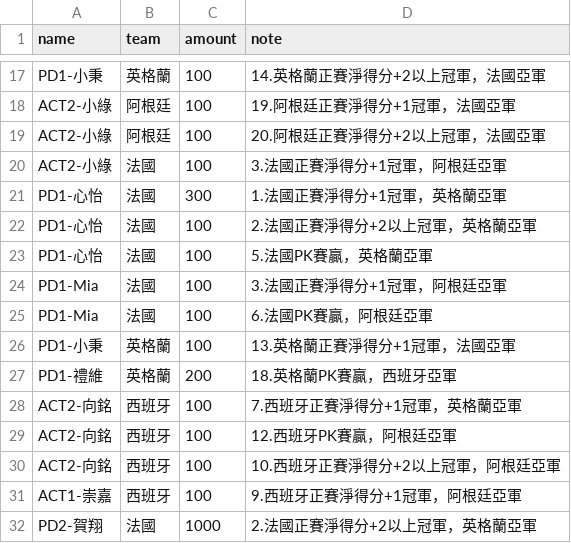
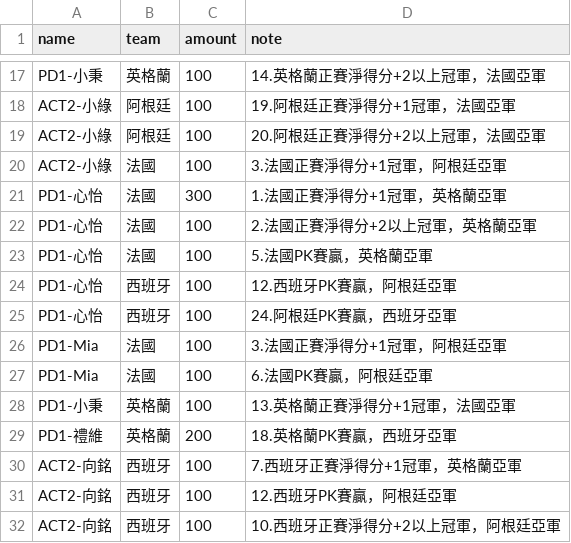
Before and after one commit to xavier-2026/2026-worldcup-final4, a CSV file: data/bets.csv, drawn as a sheet; only a part is shown, gaps mark what is left out; the shorter side is filled out with more unchanged rows.

Commit message:
bets.csv 업데이트

```diff
--- a/data/bets.csv
+++ b/data/bets.csv
@@ -23,2 +23,4 @@ PD1-心怡,法國,100,2.法國正賽淨得分+2以上冠軍，英格蘭亞軍
 PD1-心怡,法國,100,5.法國PK賽贏，英格蘭亞軍
+PD1-心怡,西班牙,100,12.西班牙PK賽贏，阿根廷亞軍
+PD1-心怡,西班牙,100,24.阿根廷PK賽贏，西班牙亞軍
 PD1-Mia,法國,100,3.法國正賽淨得分+1冠軍，阿根廷亞軍
```
